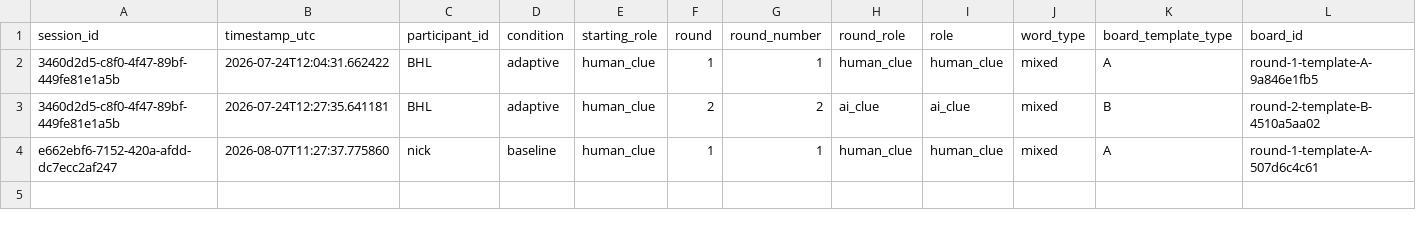
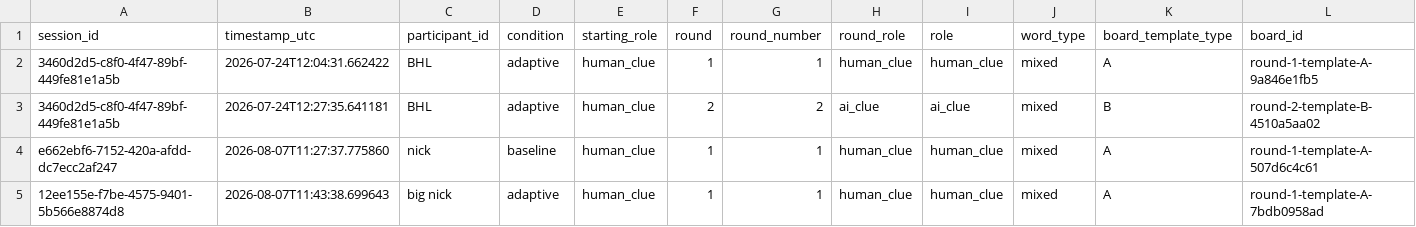
Before and after one commit to Shima1994/human-ai-game, a CSV file: data/game_rounds.csv, drawn as a sheet; only a part is shown; rows hold the shown columns only; the diff names each change by its address in the sheet, - before the commit and + after, or states it on an @@ line.

Commit message:
Append word game round data

```diff
--- a/data/game_rounds.csv
+++ b/data/game_rounds.csv
+row 5: 12ee155e-f7be-4575-9401-5b566e8874d8 | 2026-08-07T11:43:38.699643 | big nick | adaptive | human_clue | 1 | 1 | human_clue | human_clue | mixed | A | round-1-template-A-7bdb0958ad
```
